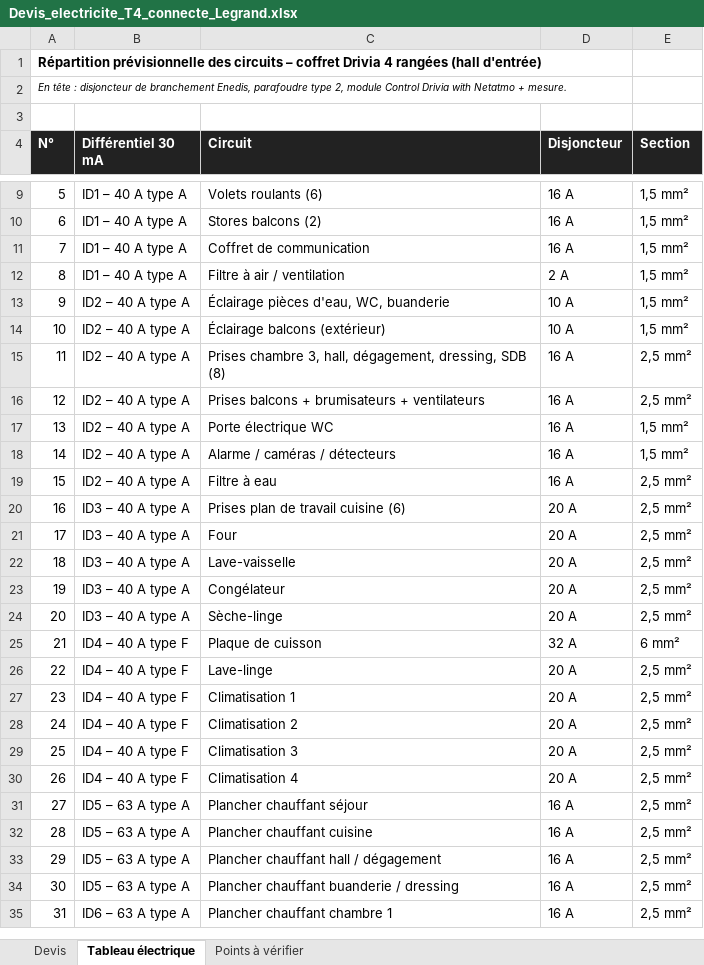
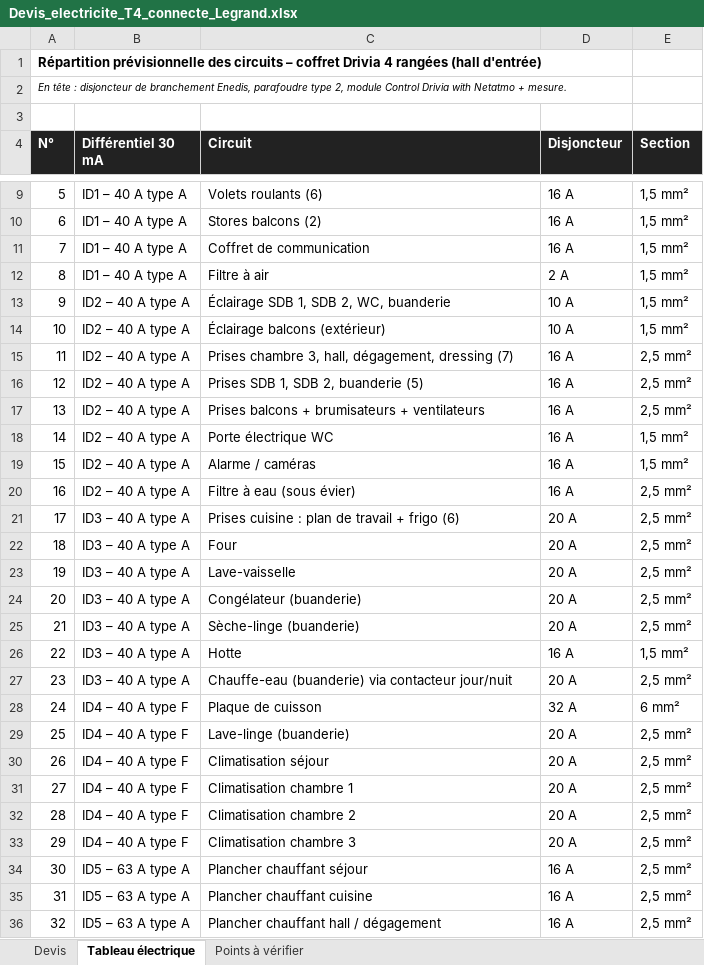
Before and after one commit to spiridon06/Maurel-ec, an Excel workbook: devis/Devis_electricite_T4_connecte_Legrand.xlsx, sheet Tableau électrique, drawn as a sheet; only a part is shown, gaps mark what is left out; the shorter side is filled out with more unchanged rows; values as stored, in another font and other column widths than the file's, no borders; addresses are those after the commit; the diff covers the shown part only; the diff names each change by its address in the sheet, - before the commit and + after, or states it on an @@ line.

```diff
--- a/devis/Devis_electricite_T4_connecte_Legrand.xlsx (sheet Tableau électrique)
+++ b/devis/Devis_electricite_T4_connecte_Legrand.xlsx (sheet Tableau électrique)
-C12 (Circuit): Filtre à air / ventilation
+C12 (Circuit): Filtre à air
-C13 (Circuit): Éclairage pièces d'eau, WC, buanderie
+C13 (Circuit): Éclairage SDB 1, SDB 2, WC, buanderie
-C15 (Circuit): …hall, dégagement, dressing, SDB (8)
+C15 (Circuit): …hall, dégagement, dressing (7)
+row 16: 12 | ID2 – 40 A type A | Prises SDB 1, SDB 2, buanderie (5) | 16 A | 2,5 mm²
@@ column A (N°) renumbered between rows 17 and 42 @@
-C19 (Circuit): Alarme / caméras / détecteurs
+C19 (Circuit): Alarme / caméras
-C20 (Circuit): Filtre à eau
+C20 (Circuit): Filtre à eau (sous évier)
-C21 (Circuit): Prises plan de travail cuisine (6)
+C21 (Circuit): Prises cuisine : plan de travail + frigo (6)
-C24 (Circuit): Congélateur
+C24 (Circuit): Congélateur (buanderie)
-C25 (Circuit): Sèche-linge
+C25 (Circuit): Sèche-linge (buanderie)
+row 26: 22 | ID3 – 40 A type A | Hotte | 16 A | 1,5 mm²
+row 27: 23 | ID3 – 40 A type A | Chauffe-eau (buanderie) via contacteur jour/nuit | 20 A | 2,5 mm²
-C29 (Circuit): Lave-linge
+C29 (Circuit): Lave-linge (buanderie)
-C30 (Circuit): Climatisation 1
+C30 (Circuit): Climatisation séjour
-C31 (Circuit): Climatisation 2
+C31 (Circuit): Climatisation chambre 1
-C32 (Circuit): Climatisation 3
+C32 (Circuit): Climatisation chambre 2
-C33 (Circuit): Climatisation 4
+C33 (Circuit): Climatisation chambre 3
```
Also changed, not shown: 2 edited cells elsewhere in this sheet, sheet Devis, sheet Points à vérifier, formulas that keep their value, 2 other files.
